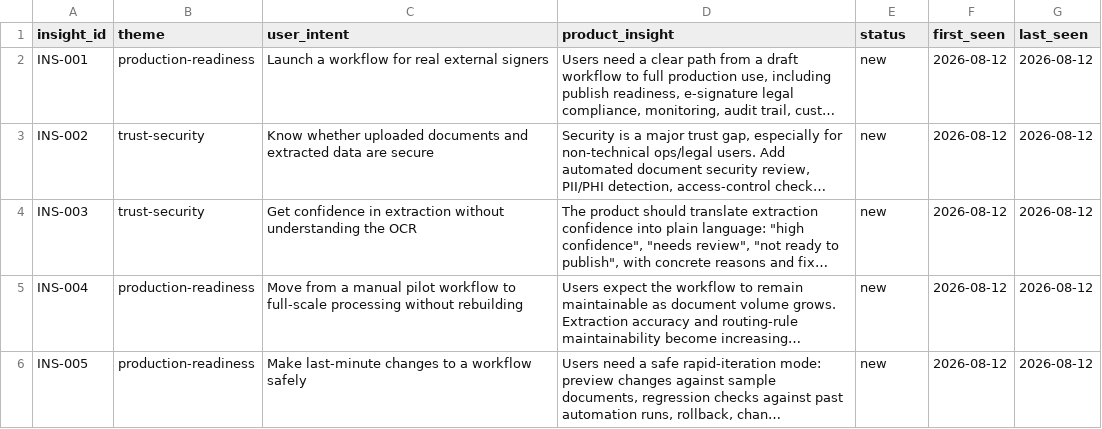
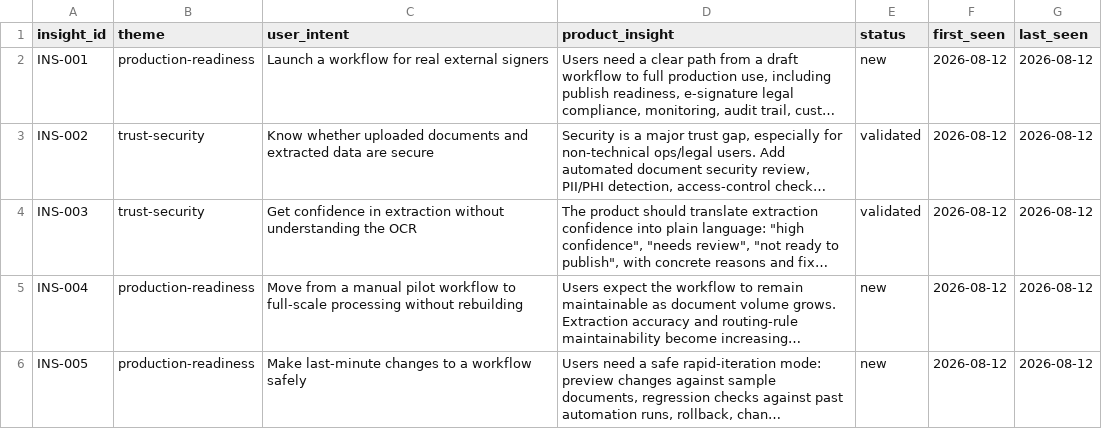
Before and after one commit to AndyMelnykov/TeamOSTemplate, a CSV file: product-development/product/Insights/insights.csv, drawn as a sheet; only a part is shown; long unchanged cells end in …; the diff names each change by its address in the sheet, - before the commit and + after, or states it on an @@ line.

```diff
--- a/product-development/product/Insights/insights.csv
+++ b/product-development/product/Insights/insights.csv
-E3:E4 (status): new
+E3:E4 (status): validated
```
Also changed, not shown: 4 other files.
